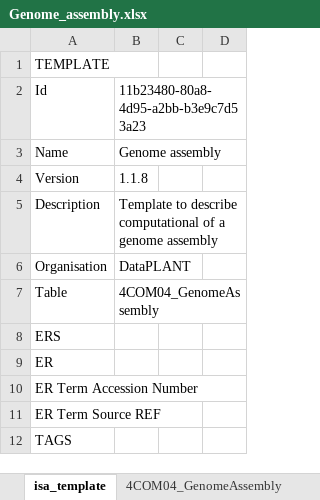
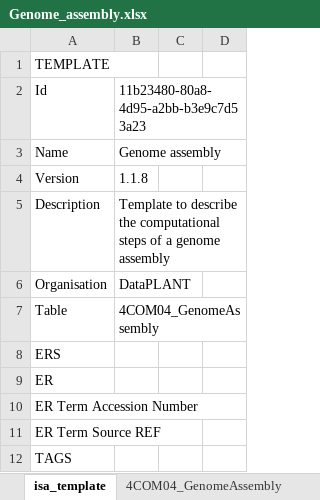
Before and after one commit to nfdi4plants/Swate-templates, an Excel workbook: templates/dataplant/Genome_assembly.xlsx, sheet isa_template, drawn as a sheet; only a part is shown; values as stored, in another font and other column widths than the file's, no borders; the diff names each change by its address in the sheet, - before the commit and + after, or states it on an @@ line.

Commit message:
update description of genome assembly template

```diff
--- a/templates/dataplant/Genome_assembly.xlsx (sheet isa_template)
+++ b/templates/dataplant/Genome_assembly.xlsx (sheet isa_template)
-B5: …to describe computational of a…
+B5: …to describe the computational steps of a…
```
